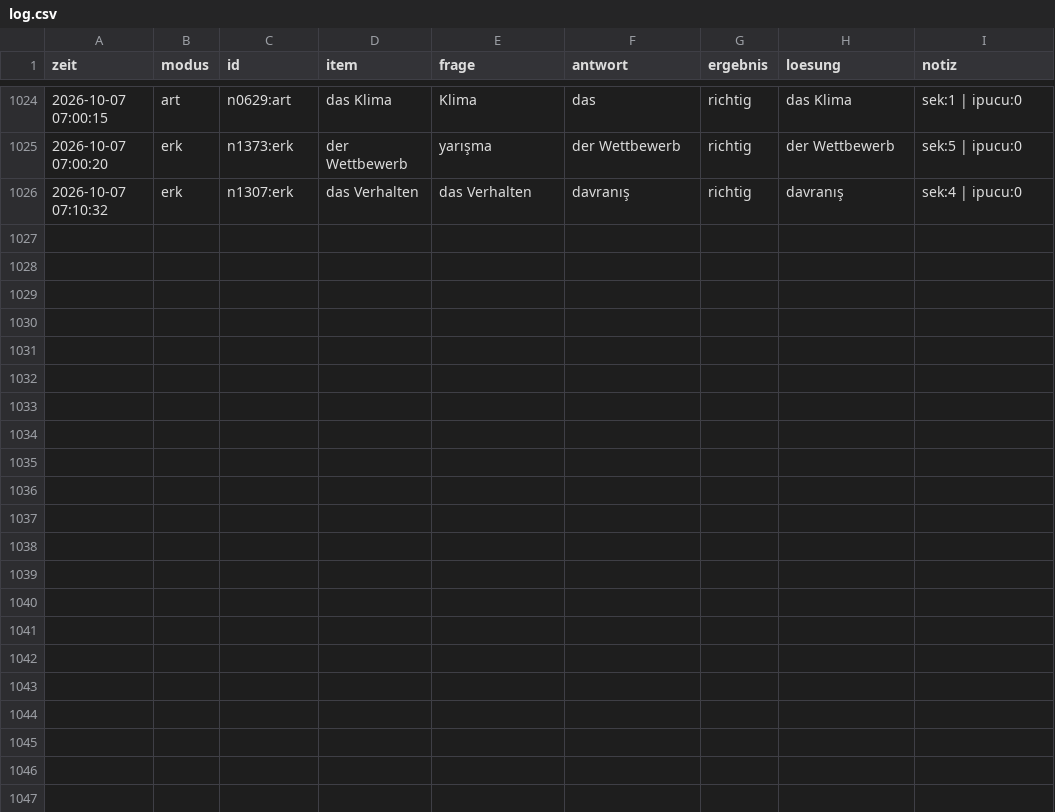
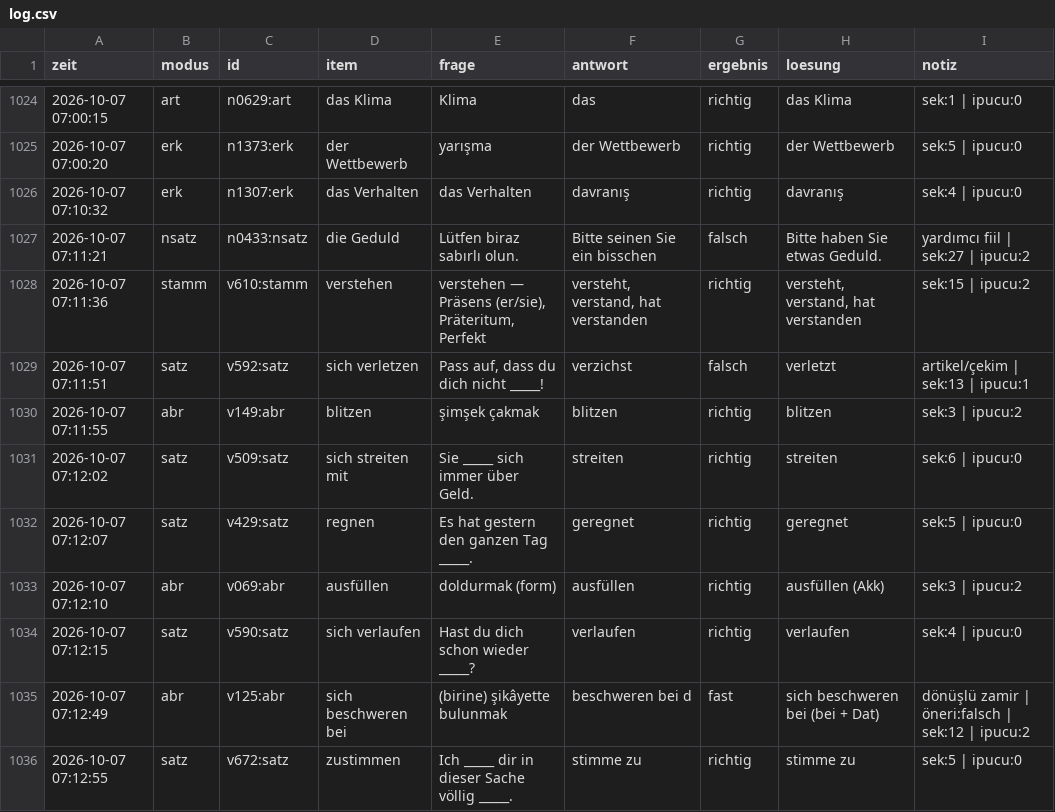
Before and after one commit to mahmutarsla/Almanca-Tekrar, a CSV file: log/log.csv, drawn as a sheet; only a part is shown, gaps mark what is left out; the diff names each change by its address in the sheet, - before the commit and + after, or states it on an @@ line.

Commit message:
log: 10 cevap

```diff
--- a/log/log.csv
+++ b/log/log.csv
+row 1027: 2026-10-07 07:11:21 | nsatz | n0433:nsatz | die Geduld | Lütfen biraz sabırlı olun. | Bitte seinen Sie ein bisschen | falsch | Bitte haben Sie etwas Geduld. | yardımcı fiil | sek:27 | ipucu:2
+row 1028: 2026-10-07 07:11:36 | stamm | v610:stamm | verstehen | verstehen — Präsens (er/sie), Präteritum, Perfekt | versteht, verstand, hat verstanden | richtig | versteht, verstand, hat verstanden | sek:15 | ipucu:2
+row 1029: 2026-10-07 07:11:51 | satz | v592:satz | sich verletzen | Pass auf, dass du dich nicht _____! | verzichst | falsch | verletzt | artikel/çekim | sek:13 | ipucu:1
+row 1030: 2026-10-07 07:11:55 | abr | v149:abr | blitzen | şimşek çakmak | blitzen | richtig | blitzen | sek:3 | ipucu:2
+row 1031: 2026-10-07 07:12:02 | satz | v509:satz | sich streiten mit | Sie _____ sich immer über Geld. | streiten | richtig | streiten | sek:6 | ipucu:0
+row 1032: 2026-10-07 07:12:07 | satz | v429:satz | regnen | Es hat gestern den ganzen Tag _____. | geregnet | richtig | geregnet | sek:5 | ipucu:0
+row 1033: 2026-10-07 07:12:10 | abr | v069:abr | ausfüllen | doldurmak (form) | ausfüllen | richtig | ausfüllen (Akk) | sek:3 | ipucu:2
+row 1034: 2026-10-07 07:12:15 | satz | v590:satz | sich verlaufen | Hast du dich schon wieder _____? | verlaufen | richtig | verlaufen | sek:4 | ipucu:0
+row 1035: 2026-10-07 07:12:49 | abr | v125:abr | sich beschweren bei | (birine) şikâyette bulunmak | beschweren bei d | fast | sich beschweren bei (bei + Dat) | dönüşlü zamir | öneri:falsch | sek:12 | ipucu:2
+row 1036: 2026-10-07 07:12:55 | satz | v672:satz | zustimmen | Ich _____ dir in dieser Sache völlig _____. | stimme zu | richtig | stimme zu | sek:5 | ipucu:0
```
